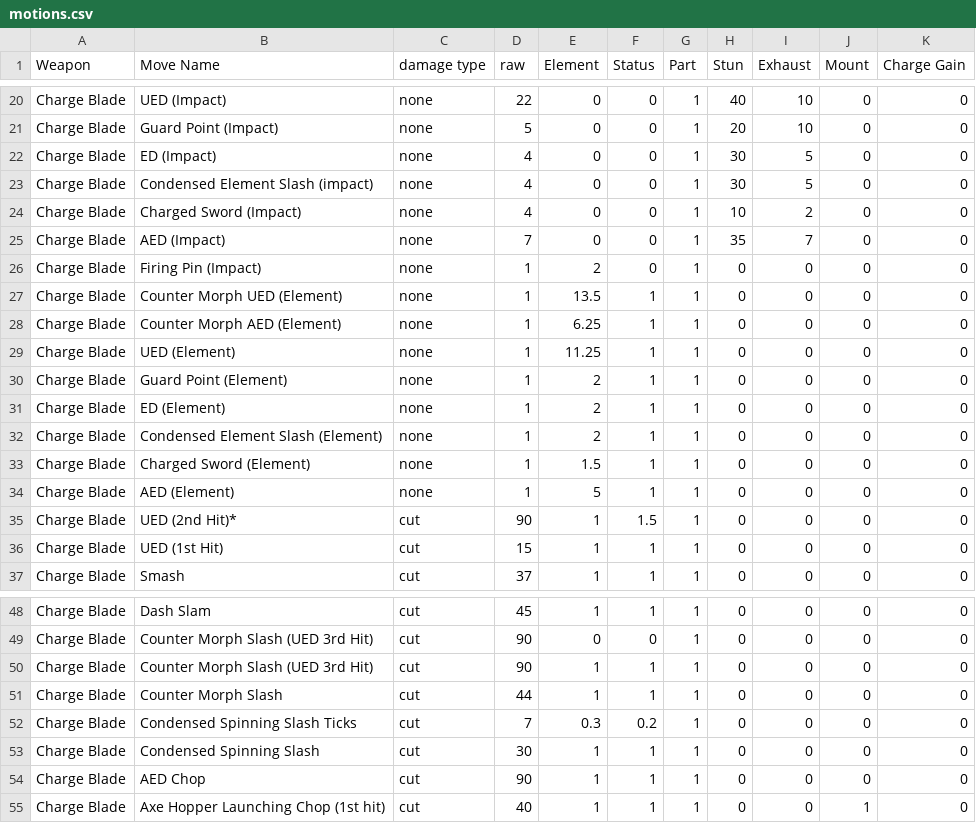
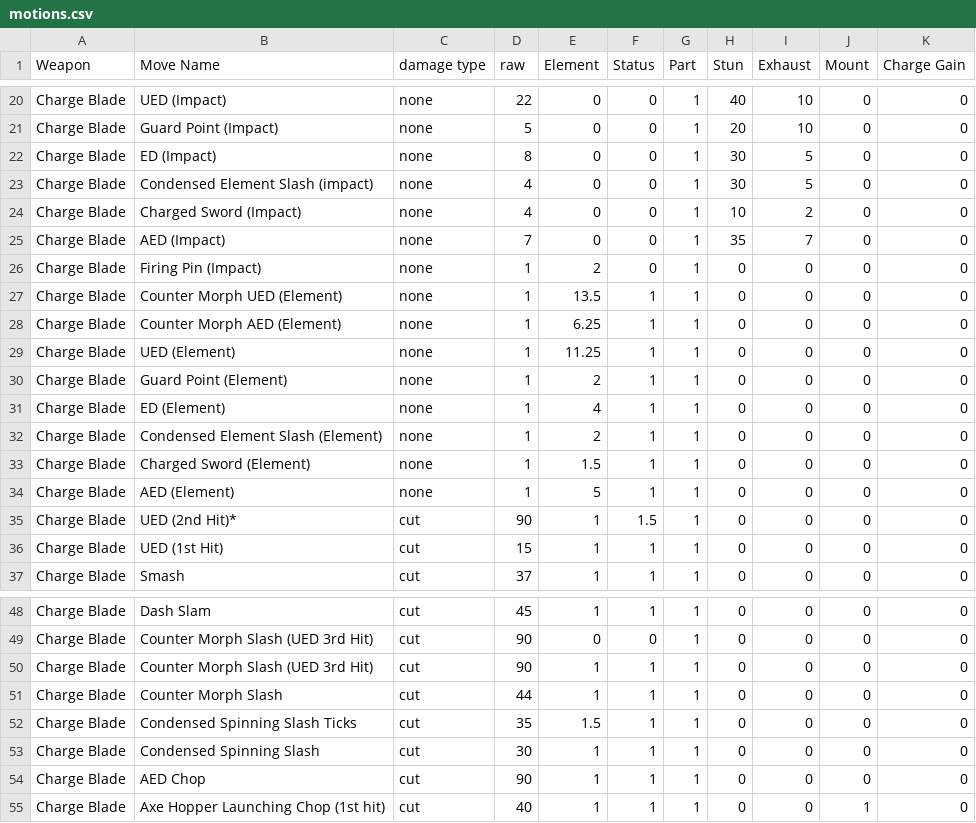
Before and after one commit to ronin0397/Charge-Blade-Dashboard, a CSV file: motions.csv, drawn as a sheet; only a part is shown, gaps mark what is left out.

Commit message:
Update motions.csv

```diff
--- a/motions.csv
+++ b/motions.csv
@@ -21,3 +21,3 @@ Charge Blade,UED (Impact),none,22,0,0,1,40,10,0,0
 Charge Blade,Guard Point (Impact),none,5,0,0,1,20,10,0,0
-Charge Blade,ED (Impact),none,4,0,0,1,30,5,0,0
+Charge Blade,ED (Impact),none,8,0,0,1,30,5,0,0
 Charge Blade,Condensed Element Slash (impact),none,4,0,0,1,30,5,0,0
@@ -30,3 +30,3 @@ Charge Blade,UED (Element),none,1,11.25,1,1,0,0,0,0
 Charge Blade,Guard Point (Element),none,1,2,1,1,0,0,0,0
-Charge Blade,ED (Element),none,1,2,1,1,0,0,0,0
+Charge Blade,ED (Element),none,1,4,1,1,0,0,0,0
 Charge Blade,Condensed Element Slash (Element),none,1,2,1,1,0,0,0,0
@@ -51,3 +51,3 @@ Charge Blade,Counter Morph Slash (UED 3rd Hit),cut,90,1,1,1,0,0,0,0
 Charge Blade,Counter Morph Slash,cut,44,1,1,1,0,0,0,0
-Charge Blade,Condensed Spinning Slash Ticks,cut,7,0.3,0.2,1,0,0,0,0
+Charge Blade,Condensed Spinning Slash Ticks,cut,35,1.5,1,1,0,0,0,0
 Charge Blade,Condensed Spinning Slash,cut,30,1,1,1,0,0,0,0
```
